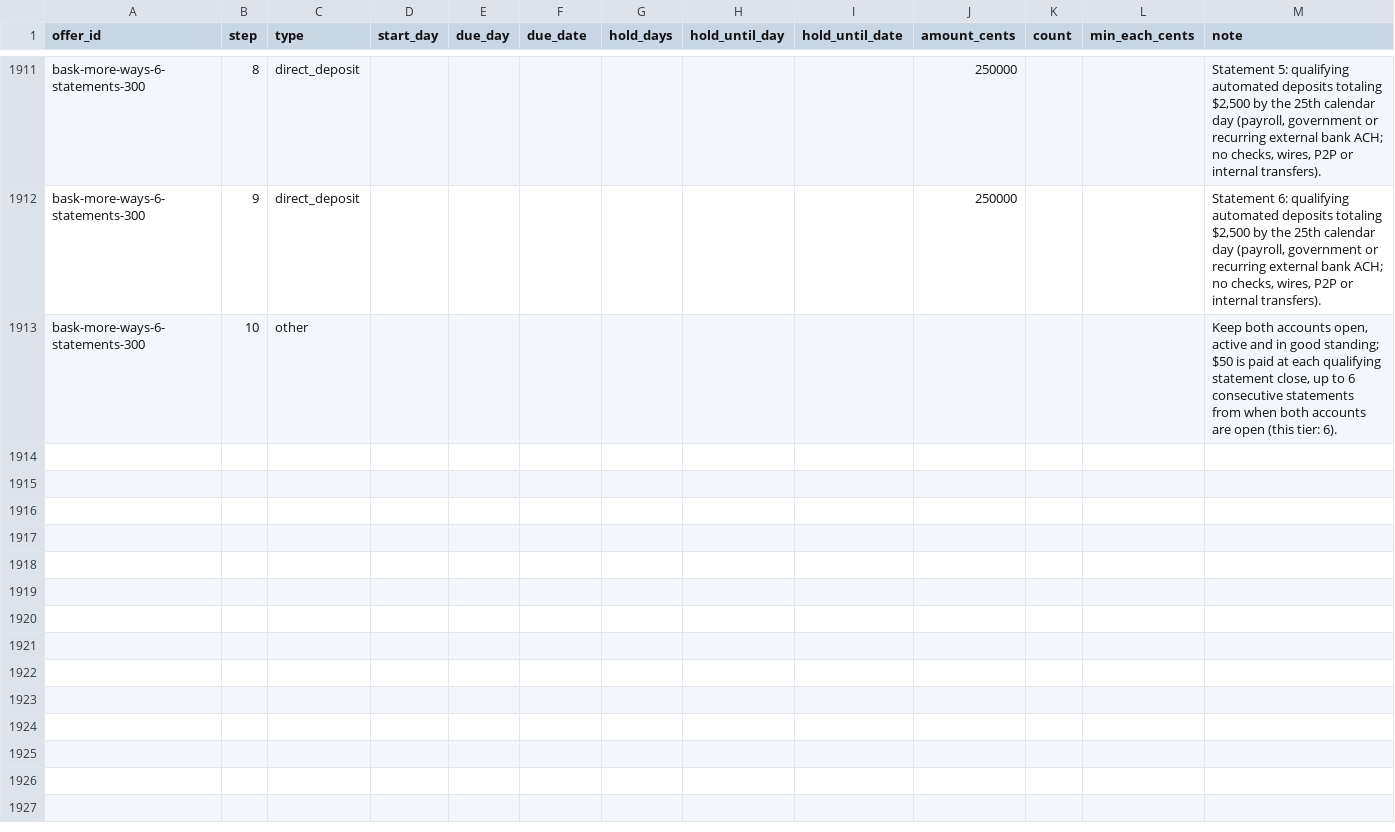
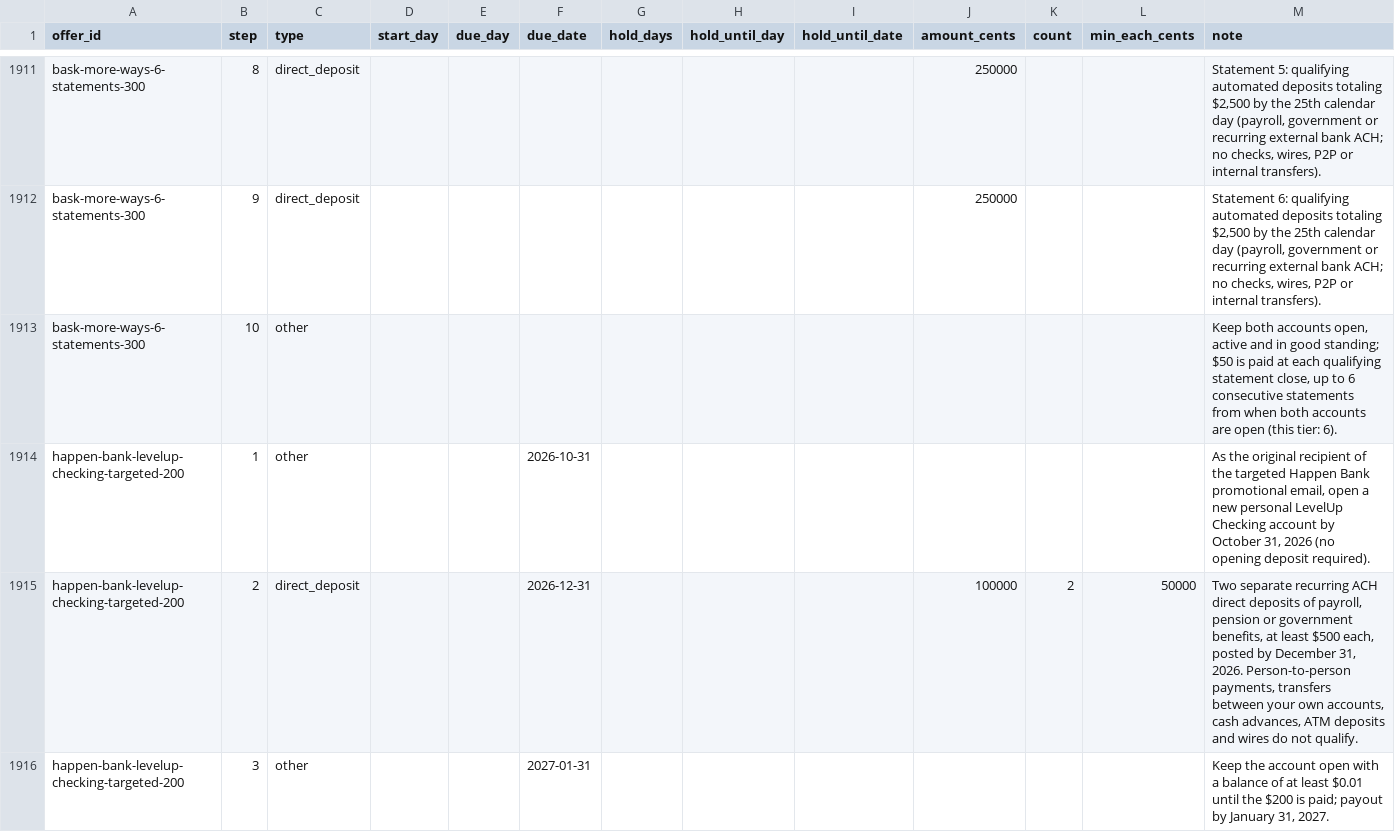
Before and after one commit to searchlightdev/credit-card-manager-releases, a CSV file: data/bank_account_bonus_steps.csv, drawn as a sheet; only a part is shown, gaps mark what is left out.

Commit message:
data: publish targeted Happen Bank checking bonus

```diff
--- a/data/bank_account_bonus_steps.csv
+++ b/data/bank_account_bonus_steps.csv
@@ -1913 +1913,4 @@ offer_id,step,type,start_day,due_day,due_date,hold_days,hold_until_day,hold_unti
 "bask-more-ways-6-statements-300","10","other","","","","","","","","","","Keep both accounts open, active and in good standing; $50 is paid at each qualifying statement close, up to 6 consecutive statements from when both accounts are open (this tier: 6)."
+"happen-bank-levelup-checking-targeted-200","1","other","","","2026-10-31","","","","","","","As the original recipient of the targeted Happen Bank promotional email, open a new personal LevelUp Checking account by October 31, 2026 (no opening deposit required)."
+"happen-bank-levelup-checking-targeted-200","2","direct_deposit","","","2026-12-31","","","","100000","2","50000","Two separate recurring ACH direct deposits of payroll, pension or government benefits, at least $500 each, posted by December 31, 2026. Person-to-person payments, transfers between your own accounts, cash advances, ATM deposits and wires do not qualify."
+"happen-bank-levelup-checking-targeted-200","3","other","","","2027-01-31","","","","","","","Keep the account open with a balance of at least $0.01 until the $200 is paid; payout by January 31, 2027."
```
Also changed, not shown: 1 other file.
